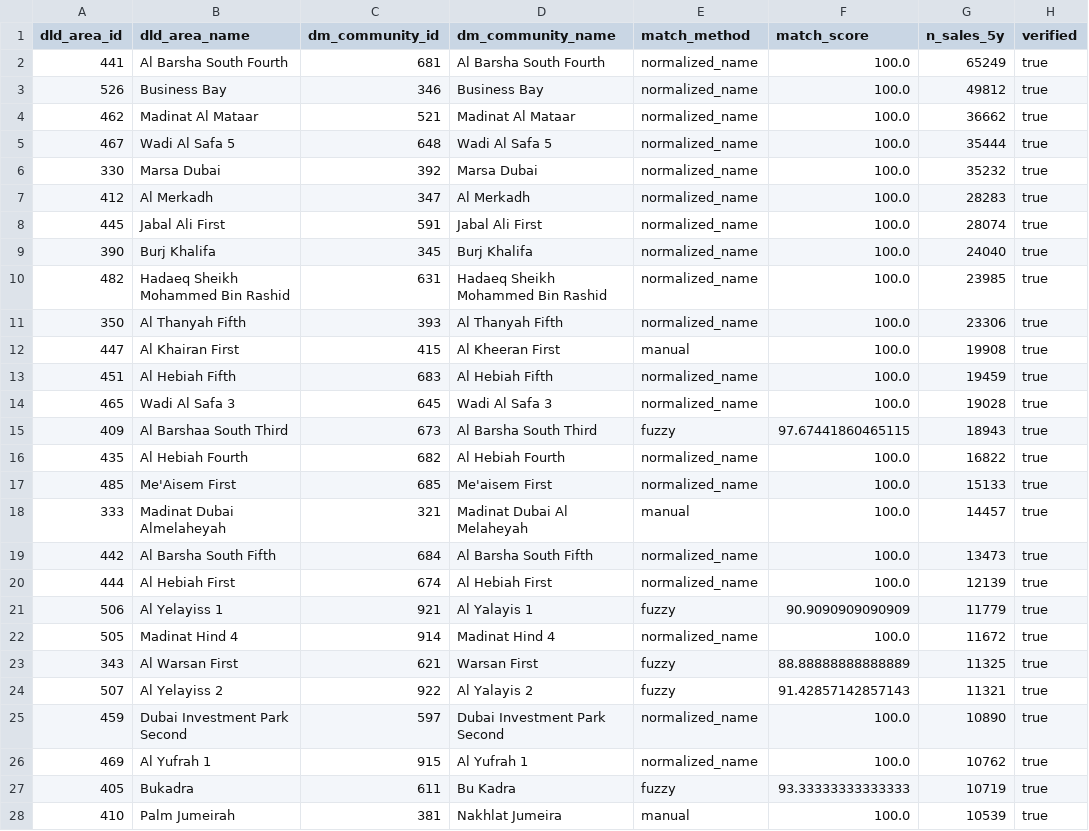
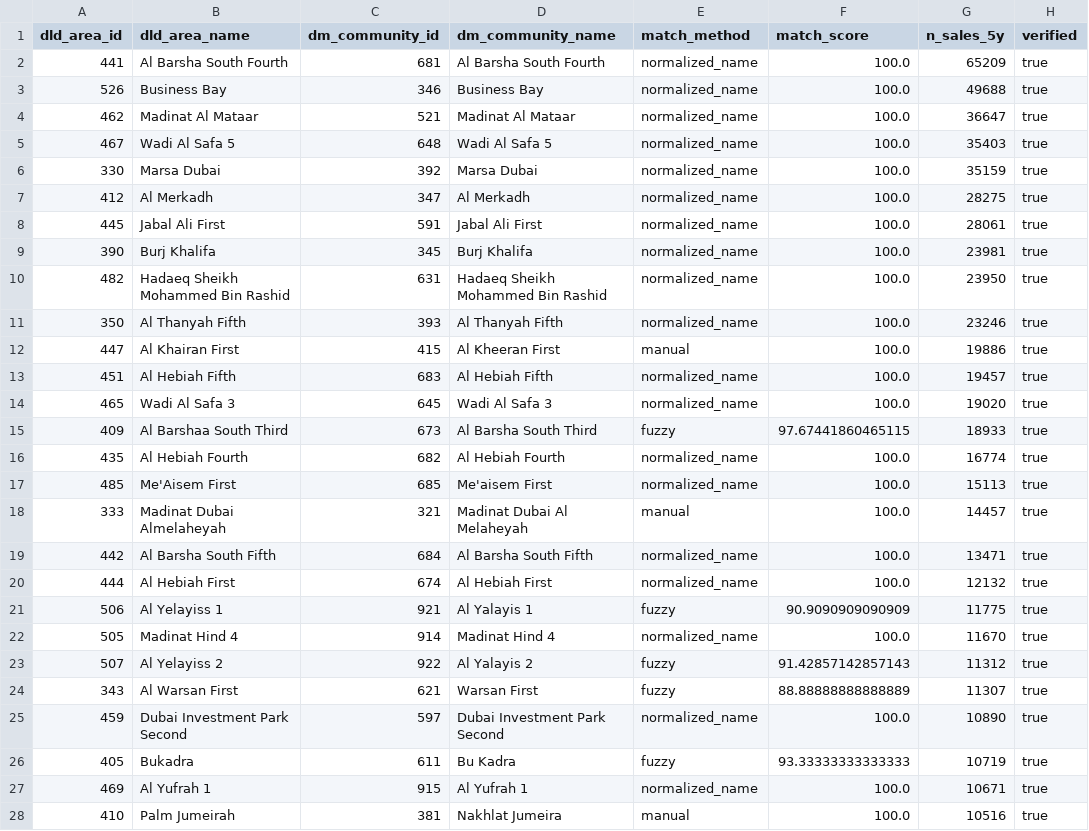
Before and after one commit to Surabhi3011/dubai-location-intel, a CSV file: data/reference/community_crosswalk.csv, drawn as a sheet; only a part is shown; the diff covers the shown part only.

```diff
--- a/data/reference/community_crosswalk.csv
+++ b/data/reference/community_crosswalk.csv
@@ -1,28 +1,28 @@
 dld_area_id,dld_area_name,dm_community_id,dm_community_name,match_method,match_score,n_sales_5y,verified
-441,Al Barsha South Fourth,681,Al Barsha South Fourth,normalized_name,100.0,65249,true
-526,Business Bay,346,Business Bay,normalized_name,100.0,49812,true
-462,Madinat Al Mataar,521,Madinat Al Mataar,normalized_name,100.0,36662,true
-467,Wadi Al Safa 5,648,Wadi Al Safa 5,normalized_name,100.0,35444,true
-330,Marsa Dubai,392,Marsa Dubai,normalized_name,100.0,35232,true
-412,Al Merkadh,347,Al Merkadh,normalized_name,100.0,28283,true
-445,Jabal Ali First,591,Jabal Ali First,normalized_name,100.0,28074,true
-390,Burj Khalifa,345,Burj Khalifa,normalized_name,100.0,24040,true
-482,Hadaeq Sheikh Mohammed Bin Rashid,631,Hadaeq Sheikh Mohammed Bin Rashid,normalized_name,100.0,23985,true
-350,Al Thanyah Fifth,393,Al Thanyah Fifth,normalized_name,100.0,23306,true
-447,Al Khairan First,415,Al Kheeran First,manual,100.0,19908,true
-451,Al Hebiah Fifth,683,Al Hebiah Fifth,normalized_name,100.0,19459,true
-465,Wadi Al Safa 3,645,Wadi Al Safa 3,normalized_name,100.0,19028,true
-409,Al Barshaa South Third,673,Al Barsha South Third,fuzzy,97.67441860465115,18943,true
-435,Al Hebiah Fourth,682,Al Hebiah Fourth,normalized_name,100.0,16822,true
-485,Me'Aisem First,685,Me'aisem First,normalized_name,100.0,15133,true
+441,Al Barsha South Fourth,681,Al Barsha South Fourth,normalized_name,100.0,65209,true
+526,Business Bay,346,Business Bay,normalized_name,100.0,49688,true
+462,Madinat Al Mataar,521,Madinat Al Mataar,normalized_name,100.0,36647,true
+467,Wadi Al Safa 5,648,Wadi Al Safa 5,normalized_name,100.0,35403,true
+330,Marsa Dubai,392,Marsa Dubai,normalized_name,100.0,35159,true
+412,Al Merkadh,347,Al Merkadh,normalized_name,100.0,28275,true
+445,Jabal Ali First,591,Jabal Ali First,normalized_name,100.0,28061,true
+390,Burj Khalifa,345,Burj Khalifa,normalized_name,100.0,23981,true
+482,Hadaeq Sheikh Mohammed Bin Rashid,631,Hadaeq Sheikh Mohammed Bin Rashid,normalized_name,100.0,23950,true
+350,Al Thanyah Fifth,393,Al Thanyah Fifth,normalized_name,100.0,23246,true
+447,Al Khairan First,415,Al Kheeran First,manual,100.0,19886,true
+451,Al Hebiah Fifth,683,Al Hebiah Fifth,normalized_name,100.0,19457,true
+465,Wadi Al Safa 3,645,Wadi Al Safa 3,normalized_name,100.0,19020,true
+409,Al Barshaa South Third,673,Al Barsha South Third,fuzzy,97.67441860465115,18933,true
+435,Al Hebiah Fourth,682,Al Hebiah Fourth,normalized_name,100.0,16774,true
+485,Me'Aisem First,685,Me'aisem First,normalized_name,100.0,15113,true
 333,Madinat Dubai Almelaheyah,321,Madinat Dubai Al Melaheyah,manual,100.0,14457,true
-442,Al Barsha South Fifth,684,Al Barsha South Fifth,normalized_name,100.0,13473,true
-444,Al Hebiah First,674,Al Hebiah First,normalized_name,100.0,12139,true
-506,Al Yelayiss 1,921,Al Yalayis 1,fuzzy,90.9090909090909,11779,true
-505,Madinat Hind 4,914,Madinat Hind 4,normalized_name,100.0,11672,true
-343,Al Warsan First,621,Warsan First,fuzzy,88.88888888888889,11325,true
-507,Al Yelayiss 2,922,Al Yalayis 2,fuzzy,91.42857142857143,11321,true
+442,Al Barsha South Fifth,684,Al Barsha South Fifth,normalized_name,100.0,13471,true
+444,Al Hebiah First,674,Al Hebiah First,normalized_name,100.0,12132,true
+506,Al Yelayiss 1,921,Al Yalayis 1,fuzzy,90.9090909090909,11775,true
+505,Madinat Hind 4,914,Madinat Hind 4,normalized_name,100.0,11670,true
+507,Al Yelayiss 2,922,Al Yalayis 2,fuzzy,91.42857142857143,11312,true
+343,Al Warsan First,621,Warsan First,fuzzy,88.88888888888889,11307,true
 459,Dubai Investment Park Second,597,Dubai Investment Park Second,normalized_name,100.0,10890,true
-469,Al Yufrah 1,915,Al Yufrah 1,normalized_name,100.0,10762,true
 405,Bukadra,611,Bu Kadra,fuzzy,93.33333333333333,10719,true
-410,Palm Jumeirah,381,Nakhlat Jumeira,manual,100.0,10539,true
+469,Al Yufrah 1,915,Al Yufrah 1,normalized_name,100.0,10671,true
+410,Palm Jumeirah,381,Nakhlat Jumeira,manual,100.0,10516,true
```
Also changed, not shown: 4 added rows, 4 removed rows and 33 edited cells elsewhere in this file, 1 other file.
